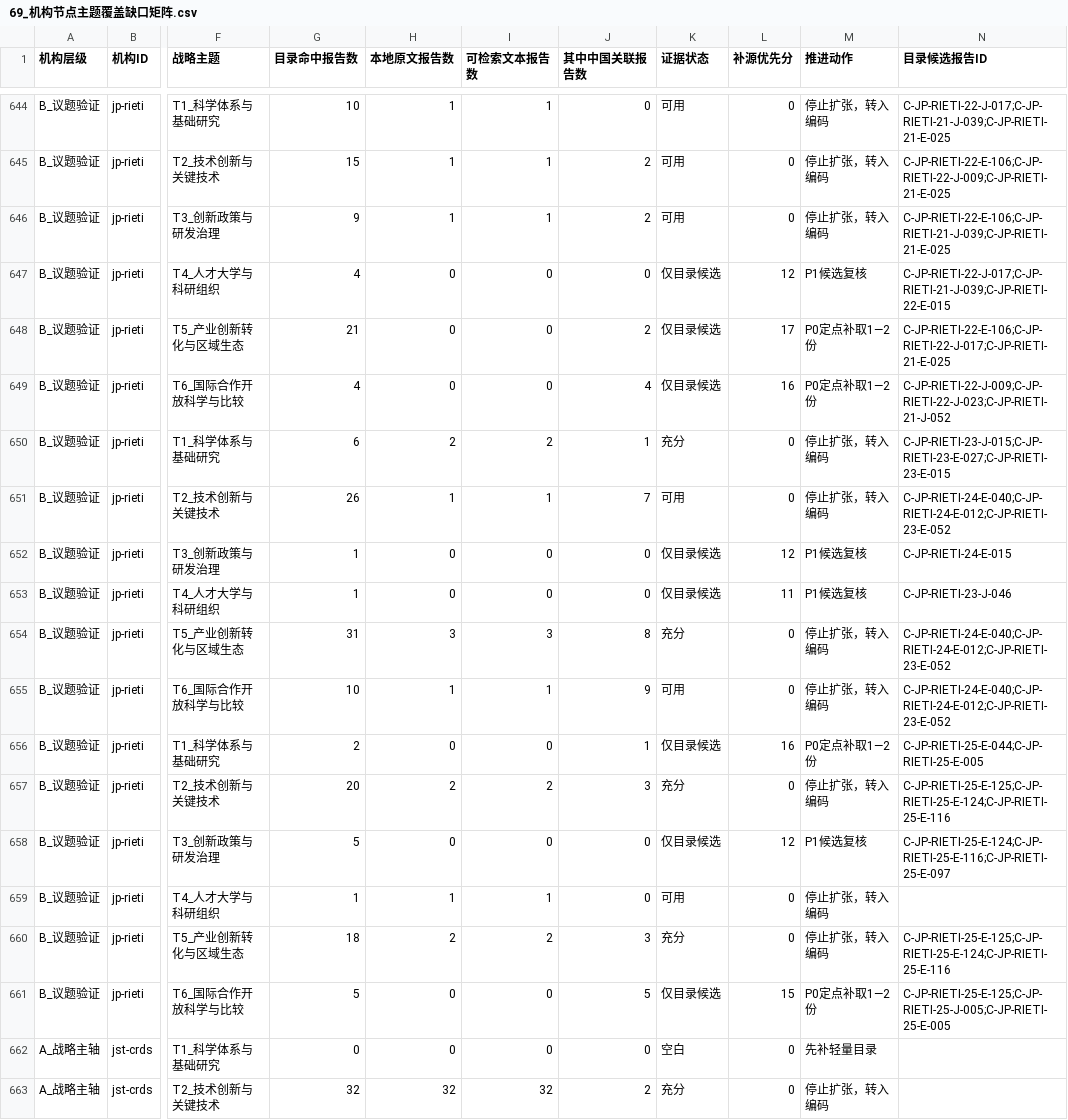
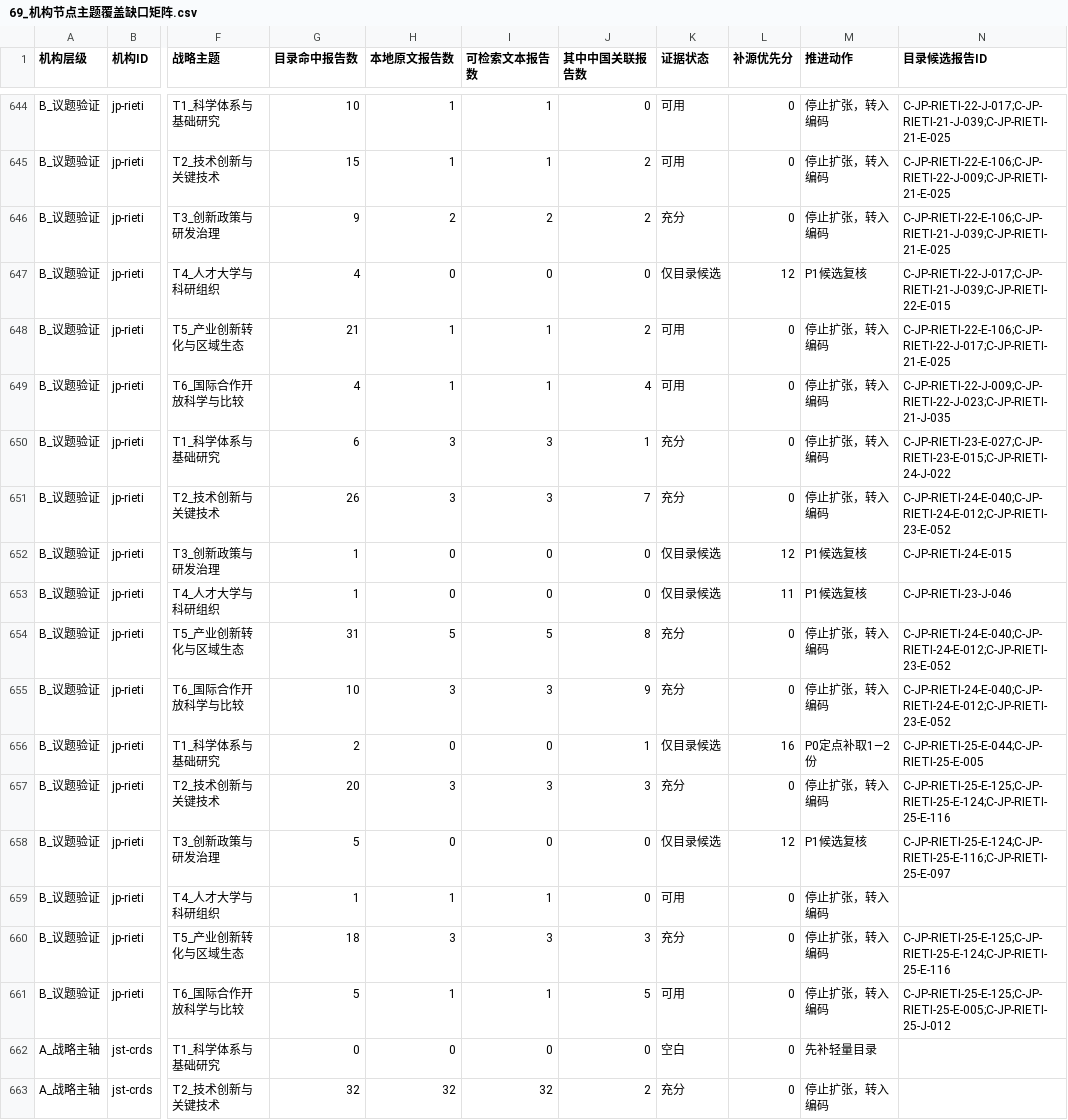
Before and after one commit to zhonghuaongteng/thinktank-report-archive, a CSV file: 国际主要科技智库观点演变_研判/69_机构节点主题覆盖缺口矩阵.csv, drawn as a sheet; only a part is shown, gaps mark what is left out; the diff covers the shown part only; the diff names each change by its address in the sheet, - before the commit and + after, or states it on an @@ line.

```diff
--- a/国际主要科技智库观点演变_研判/69_机构节点主题覆盖缺口矩阵.csv
+++ b/国际主要科技智库观点演变_研判/69_机构节点主题覆盖缺口矩阵.csv
-H646 (本地原文报告数): 1
+H646 (本地原文报告数): 2
-I646 (可检索文本报告数): 1
+I646 (可检索文本报告数): 2
-K646 (证据状态): 可用
+K646 (证据状态): 充分
-H648:H649 (本地原文报告数): 0
+H648:H649 (本地原文报告数): 1
-I648:I649 (可检索文本报告数): 0
+I648:I649 (可检索文本报告数): 1
-K648:K649 (证据状态): 仅目录候选
+K648:K649 (证据状态): 可用
-L648 (补源优先分): 17
+L648 (补源优先分): 0
-M648:M649 (推进动作): P0定点补取1—2份
+M648:M649 (推进动作): 停止扩张，转入编码
-L649 (补源优先分): 16
+L649 (补源优先分): 0
-N649 (目录候选报告ID): C-JP-RIETI-22-J-009;C-JP-RIETI-22-J-023;C-JP-RIETI-21-J-052
+N649 (目录候选报告ID): C-JP-RIETI-22-J-009;C-JP-RIETI-22-J-023;C-JP-RIETI-21-J-035
-H650 (本地原文报告数): 2
+H650 (本地原文报告数): 3
-I650 (可检索文本报告数): 2
+I650 (可检索文本报告数): 3
-N650 (目录候选报告ID): C-JP-RIETI-23-J-015;C-JP-RIETI-23-E-027;C-JP-RIETI-23-E-015
+N650 (目录候选报告ID): C-JP-RIETI-23-E-027;C-JP-RIETI-23-E-015;C-JP-RIETI-24-J-022
-H651 (本地原文报告数): 1
+H651 (本地原文报告数): 3
-I651 (可检索文本报告数): 1
+I651 (可检索文本报告数): 3
-K651 (证据状态): 可用
+K651 (证据状态): 充分
-H654 (本地原文报告数): 3
+H654 (本地原文报告数): 5
-I654 (可检索文本报告数): 3
+I654 (可检索文本报告数): 5
-H655 (本地原文报告数): 1
+H655 (本地原文报告数): 3
-I655 (可检索文本报告数): 1
+I655 (可检索文本报告数): 3
-K655 (证据状态): 可用
+K655 (证据状态): 充分
-H657 (本地原文报告数): 2
+H657 (本地原文报告数): 3
-I657 (可检索文本报告数): 2
+I657 (可检索文本报告数): 3
-H660 (本地原文报告数): 2
+H660 (本地原文报告数): 3
-I660 (可检索文本报告数): 2
+I660 (可检索文本报告数): 3
-H661 (本地原文报告数): 0
+H661 (本地原文报告数): 1
-I661 (可检索文本报告数): 0
+I661 (可检索文本报告数): 1
-K661 (证据状态): 仅目录候选
+K661 (证据状态): 可用
-L661 (补源优先分): 15
+L661 (补源优先分): 0
-M661 (推进动作): P0定点补取1—2份
+M661 (推进动作): 停止扩张，转入编码
-N661 (目录候选报告ID): C-JP-RIETI-25-E-125;C-JP-RIETI-25-J-005;C-JP-RIETI-25-E-005
+N661 (目录候选报告ID): C-JP-RIETI-25-E-125;C-JP-RIETI-25-E-005;C-JP-RIETI-25-J-012
```
Also changed, not shown: 9 edited cells elsewhere in this file, 国际主要科技智库观点演变_研判/194_RIETI科技创新与中国近十年轻量总目录.csv, 国际主要科技智库观点演变_研判/211_机构采集进度.csv, 52 other files.
